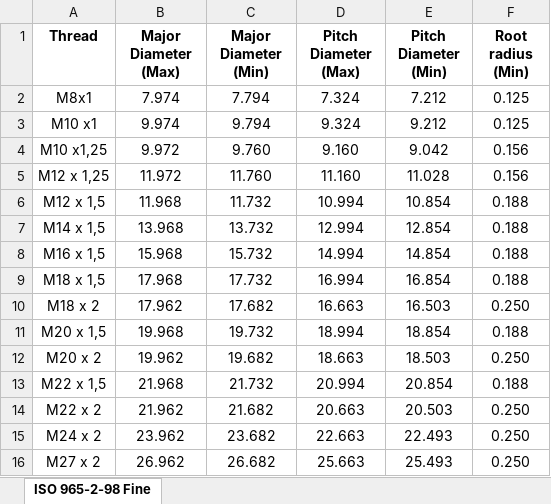
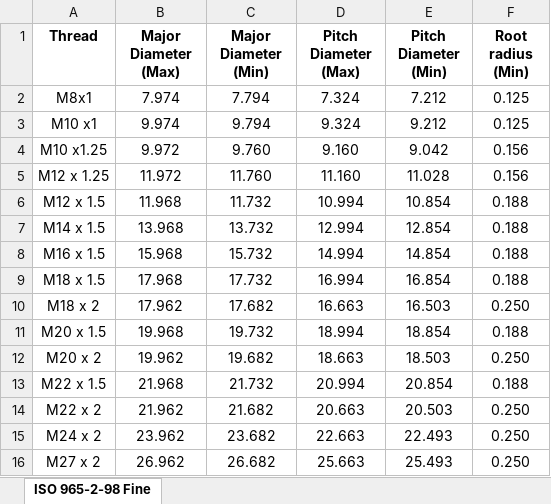
Before and after one commit to Partha980427/Data-Volt, an Excel workbook: ISO 965-2-98 Fine.xlsx, sheet ISO 965-2-98 Fine, drawn as a sheet; only a part is shown; values as stored, in another font and other column widths than the file's, no borders; the diff names each change by its address in the sheet, - before the commit and + after, or states it on an @@ line.

```diff
--- a/ISO 965-2-98 Fine.xlsx (sheet ISO 965-2-98 Fine)
+++ b/ISO 965-2-98 Fine.xlsx (sheet ISO 965-2-98 Fine)
-A4 (Thread): M10 x1,25
+A4 (Thread): M10 x1.25
-A5 (Thread): M12 x 1,25
+A5 (Thread): M12 x 1.25
-A6 (Thread): M12 x 1,5
+A6 (Thread): M12 x 1.5
-A7 (Thread): M14 x 1,5
+A7 (Thread): M14 x 1.5
-A8 (Thread): M16 x 1,5
+A8 (Thread): M16 x 1.5
-A9 (Thread): M18 x 1,5
+A9 (Thread): M18 x 1.5
-A11 (Thread): M20 x 1,5
+A11 (Thread): M20 x 1.5
-A13 (Thread): M22 x 1,5
+A13 (Thread): M22 x 1.5
```
Also changed, not shown: ISO 965-2-98 Coarse.xlsx.
